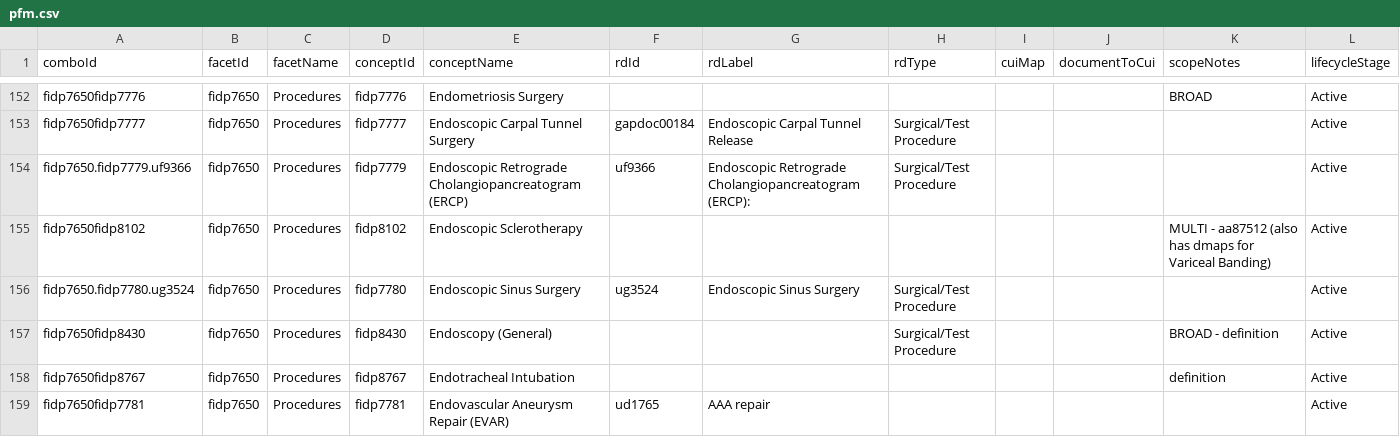
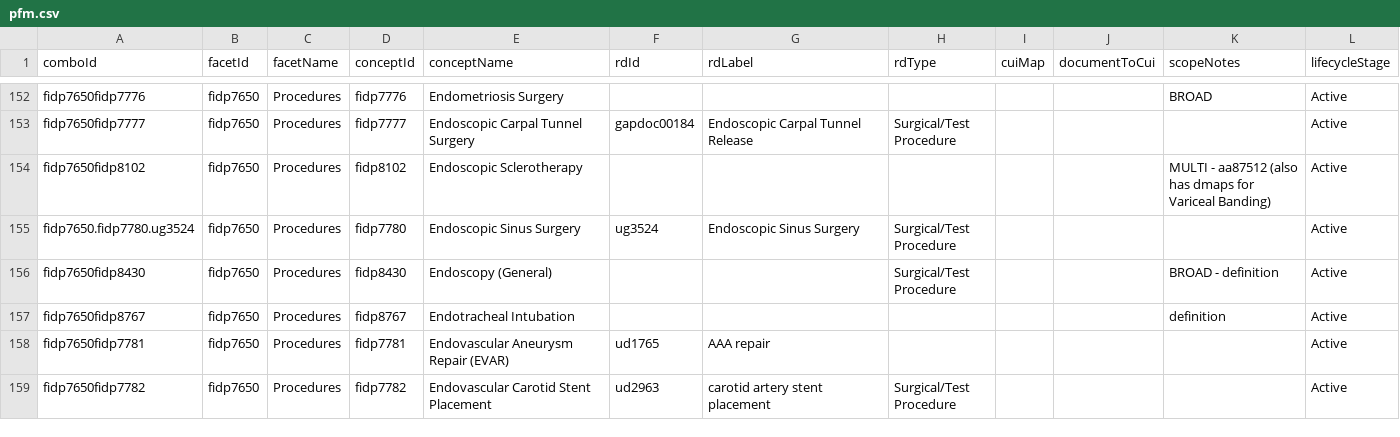
Before and after one commit to afk314/ThesaurusParser, a CSV file: src/pfm.csv, drawn as a sheet; only a part is shown, gaps mark what is left out; the shorter side is filled out with more unchanged rows; the diff names each change by its address in the sheet, - before the commit and + after, or states it on an @@ line.

Commit message:
TopConcept vs Broader work

```diff
--- a/src/pfm.csv
+++ b/src/pfm.csv
-row 154: fidp7650.fidp7779.uf9366 | fidp7650 | Procedures | fidp7779 | Endoscopic Retrograde Cholangiopancreatogram (ERCP) | uf9366 | Endoscopic Retrograde Cholangiopancreatogram (ERCP): | Surgical/Test Procedure |  |  |  | Active
```
Also changed, not shown: 5 other files.
